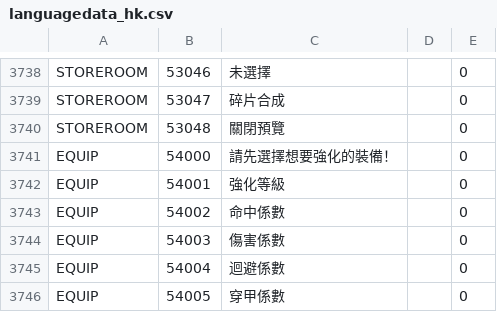
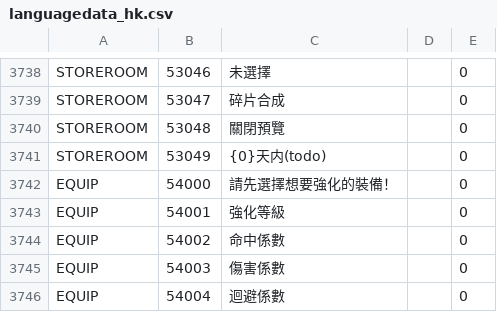
Before and after one commit to gf-data-tools/gf-data-ch, a CSV file: asset/language/languagedata_hk.csv, drawn as a sheet; only a part is shown, gaps mark what is left out; the shorter side is filled out with more unchanged rows.

```diff
--- a/asset/language/languagedata_hk.csv
+++ b/asset/language/languagedata_hk.csv
@@ -3740,2 +3740,3 @@ STOREROOM,53047,碎片合成,,0
 STOREROOM,53048,關閉預覽,,0
+STOREROOM,53049,{0}天内(todo),,0
 EQUIP,54000,請先選擇想要強化的裝備！,,0
```
Also changed, not shown: asset/language/languagedata.csv, asset/language/languagedata_jp.csv, 56 other files.
